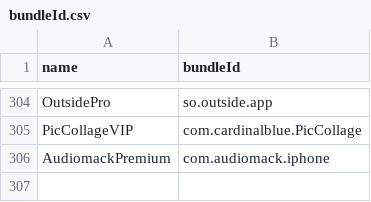
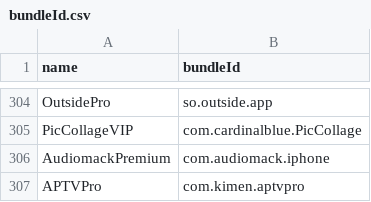
Before and after one commit to Neoncat-OG/TrollStore-IPAs, a CSV file: bundleId.csv, drawn as a sheet; only a part is shown, gaps mark what is left out; the diff names each change by its address in the sheet, - before the commit and + after, or states it on an @@ line.

```diff
--- a/bundleId.csv
+++ b/bundleId.csv
+row 307: APTVPro | com.kimen.aptvpro
```
Also changed, not shown: 3 other files.
